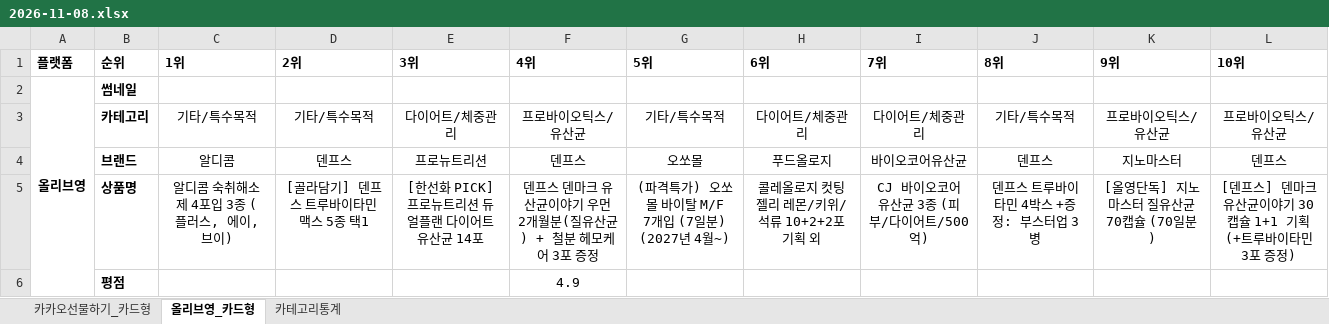
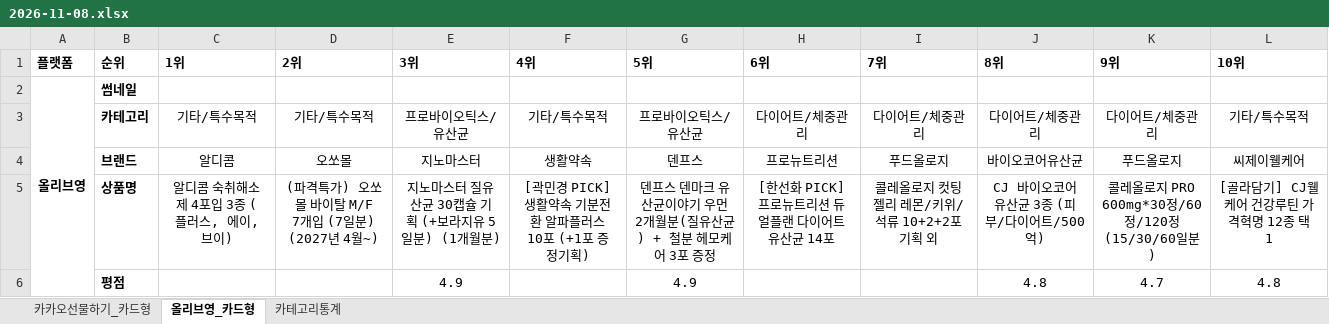
Before and after one commit to primexx98-sudo/online-mall-ranking, an Excel workbook: data/daily/2026-11/2026-11-08.xlsx, sheet 올리브영_카드형, drawn as a sheet; only a part is shown; values as stored, in another font and other column widths than the file's, no borders; charts and pictures not drawn; the diff covers the shown part only; the diff names each change by its address in the sheet, - before the commit and + after, or states it on an @@ line.

```diff
--- a/data/daily/2026-11/2026-11-08.xlsx (sheet 올리브영_카드형)
+++ b/data/daily/2026-11/2026-11-08.xlsx (sheet 올리브영_카드형)
-E3 (3위): 다이어트/체중관리
+E3 (3위): 프로바이오틱스/유산균
-F3 (4위): 프로바이오틱스/유산균
+F3 (4위): 기타/특수목적
-G3 (5위): 기타/특수목적
+G3 (5위): 프로바이오틱스/유산균
-J3 (8위): 기타/특수목적
+J3 (8위): 다이어트/체중관리
-K3 (9위): 프로바이오틱스/유산균
+K3 (9위): 다이어트/체중관리
-L3 (10위): 프로바이오틱스/유산균
+L3 (10위): 기타/특수목적
-D4 (2위): 덴프스
+D4 (2위): 오쏘몰
-E4 (3위): 프로뉴트리션
+E4 (3위): 지노마스터
-F4 (4위): 덴프스
+F4 (4위): 생활약속
-G4 (5위): 오쏘몰
+G4 (5위): 덴프스
-H4 (6위): 푸드올로지
+H4 (6위): 프로뉴트리션
-I4 (7위): 바이오코어유산균
+I4 (7위): 푸드올로지
-J4 (8위): 덴프스
+J4 (8위): 바이오코어유산균
-K4 (9위): 지노마스터
+K4 (9위): 푸드올로지
-L4 (10위): 덴프스
+L4 (10위): 씨제이웰케어
-D5 (2위): [골라담기] 덴프스 트루바이타민 맥스 5종 택1
+D5 (2위): (파격특가) 오쏘몰 바이탈 M/F 7개입 (7일분) (2027년 4월~)
-E5 (3위): [한선화 PICK] 프로뉴트리션 듀얼플랜 다이어트 유산균 14포
+E5 (3위): 지노마스터 질유산균 30캡슐 기획 (+보라지유 5일분) (1개월분)
-F5 (4위): 덴프스 덴마크 유산균이야기 우먼 2개월분(질유산균) + 철분 헤모케어 3포 증정
+F5 (4위): [곽민경 PICK] 생활약속 기분전환 알파플러스 10포 (+1포 증정기획)
-G5 (5위): (파격특가) 오쏘몰 바이탈 M/F 7개입 (7일분) (2027년 4월~)
+G5 (5위): 덴프스 덴마크 유산균이야기 우먼 2개월분(질유산균) + 철분 헤모케어 3포 증정
-H5 (6위): 콜레올로지 컷팅 젤리 레몬/키위/석류 10+2+2포 기획 외
+H5 (6위): [한선화 PICK] 프로뉴트리션 듀얼플랜 다이어트 유산균 14포
-I5 (7위): CJ 바이오코어 유산균 3종 (피부/다이어트/500억)
+I5 (7위): 콜레올로지 컷팅 젤리 레몬/키위/석류 10+2+2포 기획 외
-J5 (8위): 덴프스 트루바이타민 4박스 +증정: 부스터업 3병
+J5 (8위): CJ 바이오코어 유산균 3종 (피부/다이어트/500억)
-K5 (9위): [올영단독] 지노마스터 질유산균 70캡슐 (70일분)
+K5 (9위): 콜레올로지 PRO 600mg*30정/60정/120정 (15/30/60일분)
-L5 (10위): [덴프스] 덴마크 유산균이야기 30캡슐 1+1 기획 (+트루바이타민 3포 증정)
+L5 (10위): [골라담기] CJ웰케어 건강루틴 가격혁명 12종 택 1
-E6 (3위): (empty)
+E6 (3위): 4.9
-F6 (4위): 4.9
+F6 (4위): (empty)
-G6 (5위): (empty)
+G6 (5위): 4.9
-J6 (8위): (empty)
+J6 (8위): 4.8
-K6 (9위): (empty)
+K6 (9위): 4.7
-L6 (10위): (empty)
+L6 (10위): 4.8
```
Also changed, not shown: 22 edited cells elsewhere in this sheet, sheet 카카오선물하기_카드형, sheet 카테고리통계, charts or pictures.
